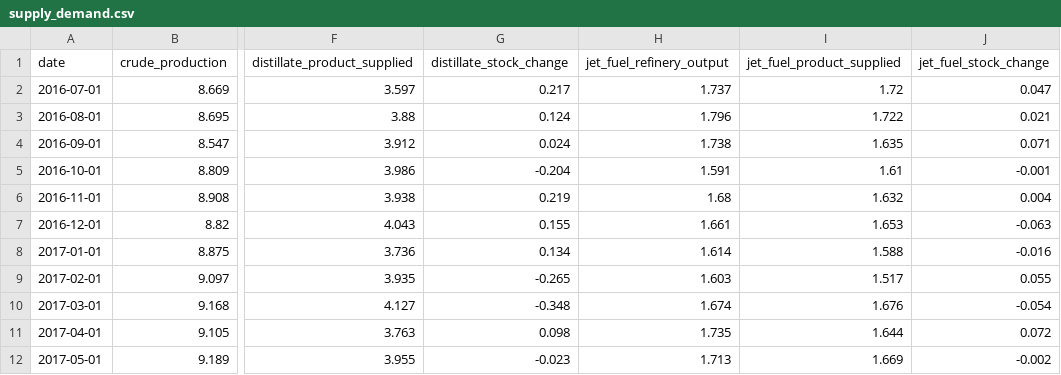
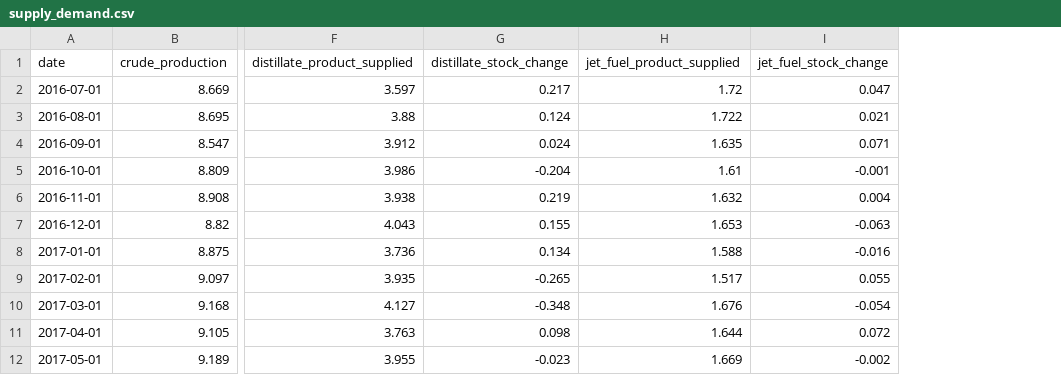
Before and after one commit to ela113arm-arch/macro-data-tracker, a CSV file: data/supply_demand.csv, drawn as a sheet; only a part is shown, gaps mark what is left out; the diff names each change by its address in the sheet, - before the commit and + after, or states it on an @@ line.

```diff
--- a/data/supply_demand.csv
+++ b/data/supply_demand.csv
-column H (jet_fuel_refinery_output), rows 2-12: 1.737 | 1.796 | 1.738 | 1.591 | 1.68 | 1.661 | 1.614 | 1.603 | 1.674 | 1.735 | 1.713
```
Also changed, not shown: data/baltic_dry.csv, data/cftc_positioning.csv, 19 other files.
